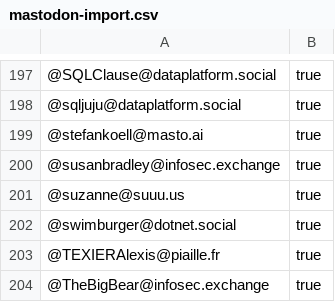
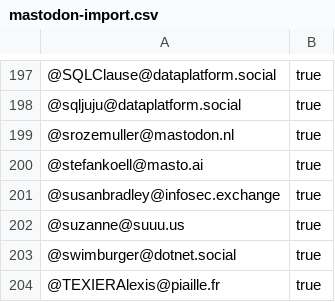
Before and after one commit to dataplat/mastodon, a CSV file: powershell/mastodon-import.csv, drawn as a sheet; only a part is shown, gaps mark what is left out; the shorter side is filled out with more unchanged rows.

Commit message:
added account

```diff
--- a/powershell/mastodon-import.csv
+++ b/powershell/mastodon-import.csv
@@ -198,2 +198,3 @@
 "@sqljuju@dataplatform.social","true"
+"@srozemuller@mastodon.nl","true"
 "@stefankoell@masto.ai","true"
```
